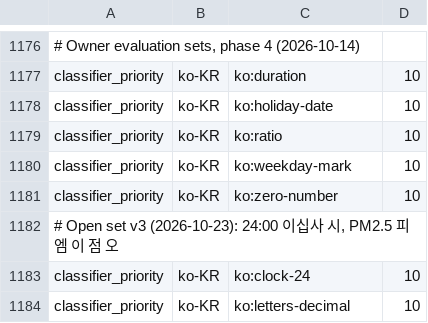
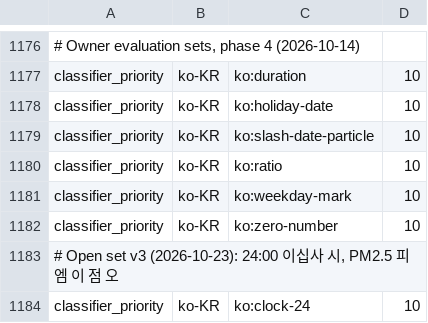
Before and after one commit to hunydev/tts-text-frontend, a TSV file: resources/languages/ko-KR/rules/numeric.tsv, drawn as a sheet; only a part is shown, gaps mark what is left out; the shorter side is filled out with more unchanged rows.

```diff
--- a/resources/languages/ko-KR/rules/numeric.tsv
+++ b/resources/languages/ko-KR/rules/numeric.tsv
@@ -1178,2 +1178,3 @@ classifier_priority	ko-KR	ko:duration	10
 classifier_priority	ko-KR	ko:holiday-date	10
+classifier_priority	ko-KR	ko:slash-date-particle	10
 classifier_priority	ko-KR	ko:ratio	10
```
Also changed, not shown: resources/languages/ja-JP/rules/counters.tsv, resources/languages/ko-KR/rules/counters.tsv, 4 other files.
